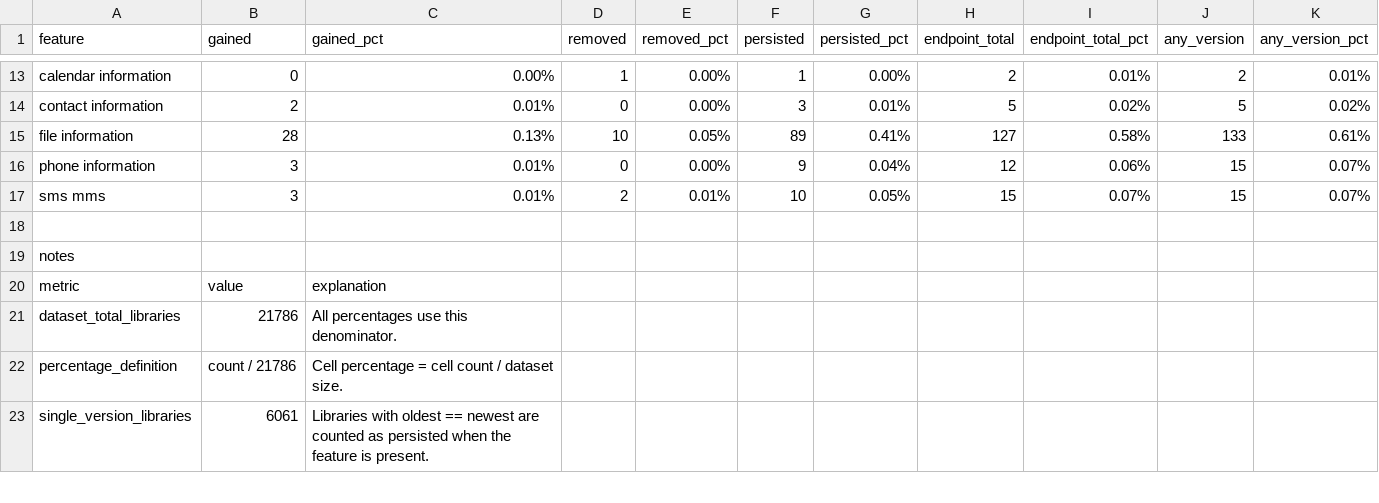
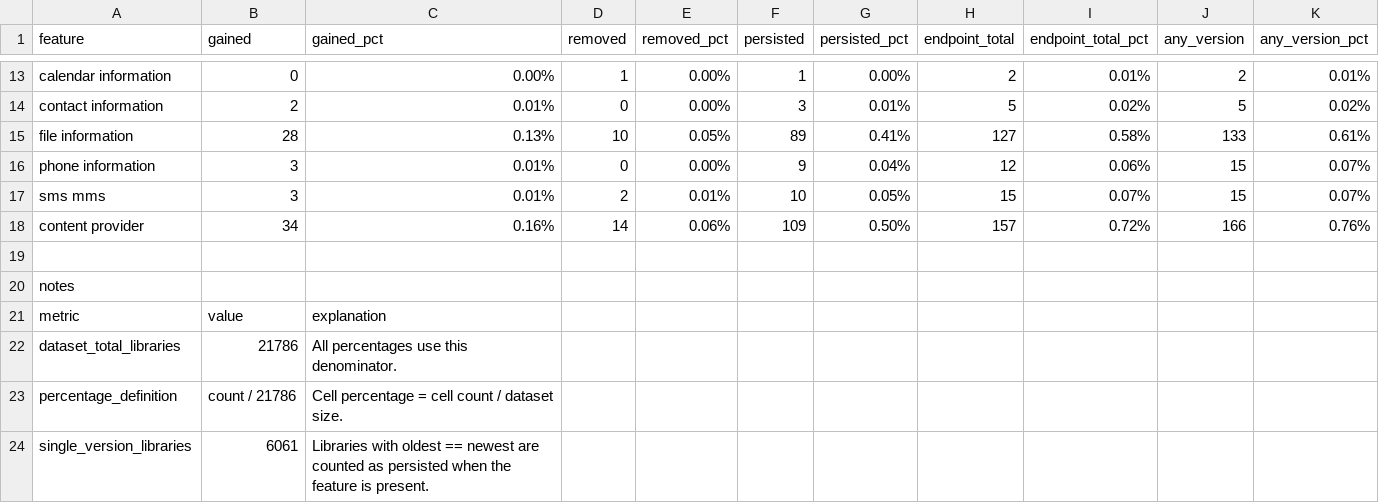
Before and after one commit to ikolomiko/libsec-dataparser, a CSV file: transition_table.csv, drawn as a sheet; only a part is shown, gaps mark what is left out; the diff names each change by its address in the sheet, - before the commit and + after, or states it on an @@ line.

Commit message:
add content-provider (concat of flowdroid-content) to final table and transition table

```diff
--- a/transition_table.csv
+++ b/transition_table.csv
+row 18: content provider | 34 | 0.16% | 14 | 0.06% | 109 | 0.50% | 157 | 0.72% | 166 | 0.76%
```
Also changed, not shown: final_table.csv, 3 other files.
